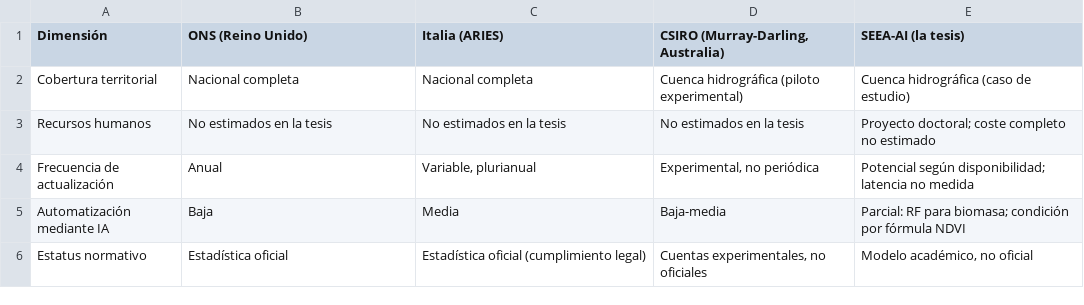
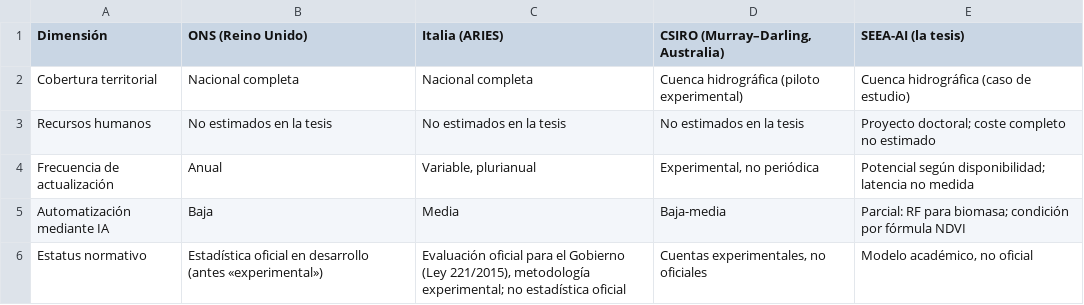
Before and after one commit to ivilaruic/tesis-seea-ai, a CSV file: datos/tablas_tesis/tabla_13.csv, drawn as a sheet.

```diff
--- a/datos/tablas_tesis/tabla_13.csv
+++ b/datos/tablas_tesis/tabla_13.csv
@@ -1,2 +1,2 @@
-Dimensión,ONS (Reino Unido),Italia (ARIES),"CSIRO (Murray-Darling, Australia)",SEEA-AI (la tesis)
+Dimensión,ONS (Reino Unido),Italia (ARIES),"CSIRO (Murray–Darling, Australia)",SEEA-AI (la tesis)
 Cobertura territorial,Nacional completa,Nacional completa,Cuenca hidrográfica (piloto experimental),Cuenca hidrográfica (caso de estudio)
@@ -5,2 +5,2 @@ Frecuencia de actualización,Anual,"Variable, plurianual","Experimental, no peri
 Automatización mediante IA,Baja,Media,Baja-media,Parcial: RF para biomasa; condición por fórmula NDVI
-Estatus normativo,Estadística oficial,Estadística oficial (cumplimiento legal),"Cuentas experimentales, no oficiales","Modelo académico, no oficial"
+Estatus normativo,Estadística oficial en desarrollo (antes «experimental»),"Evaluación oficial para el Gobierno (Ley 221/2015), metodología experimental; no estadística oficial","Cuentas experimentales, no oficiales","Modelo académico, no oficial"
```
Also changed, not shown: datos/tablas_tesis/tabla_10.csv, datos/tablas_tesis/tabla_4.csv, 3 other files.
